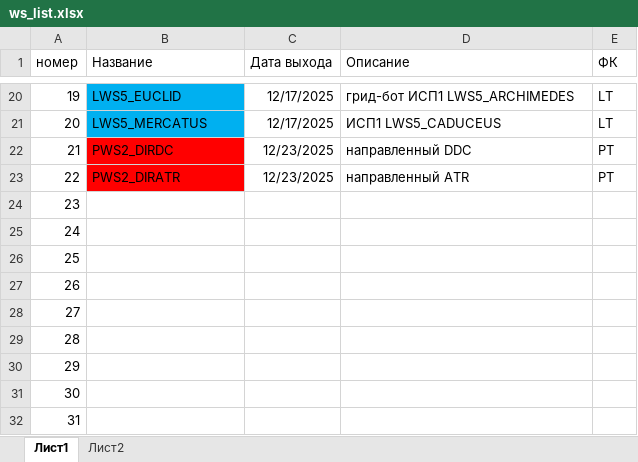
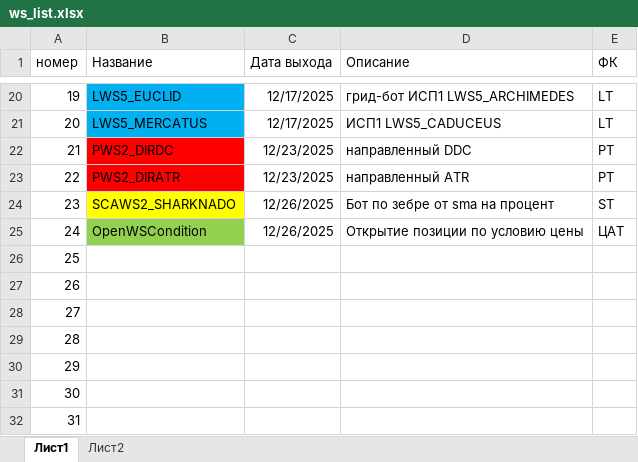
Before and after one commit to Anubis1Good/RichLaughter2, an Excel workbook: _other/ws_list.xlsx, sheet Лист1, drawn as a sheet; only a part is shown, gaps mark what is left out; values as stored, in another font and other column widths than the file's, no borders; the diff names each change by its address in the sheet, - before the commit and + after, or states it on an @@ line.

```diff
--- a/_other/ws_list.xlsx (sheet Лист1)
+++ b/_other/ws_list.xlsx (sheet Лист1)
-B24 (Название): (empty)
+B24 (Название): SCAWS2_SHARKNADO
-B24 fill: none
+B24 fill: #FFFF00
-C24:C25 (Дата выхода): (empty)
+C24:C25 (Дата выхода): 12/26/2025
-D24 (Описание): (empty)
+D24 (Описание): Бот по зебре от sma на процент
-E24 (ФК): (empty)
+E24 (ФК): ST
-B25 (Название): (empty)
+B25 (Название): OpenWSCondition
-B25 fill: none
+B25 fill: #92D050
-D25 (Описание): (empty)
+D25 (Описание): Открытие позиции по условию цены
-E25 (ФК): (empty)
+E25 (ФК): ЦАТ
```
Also changed, not shown: _other/WeekPlan.xlsx, 6 other files.
